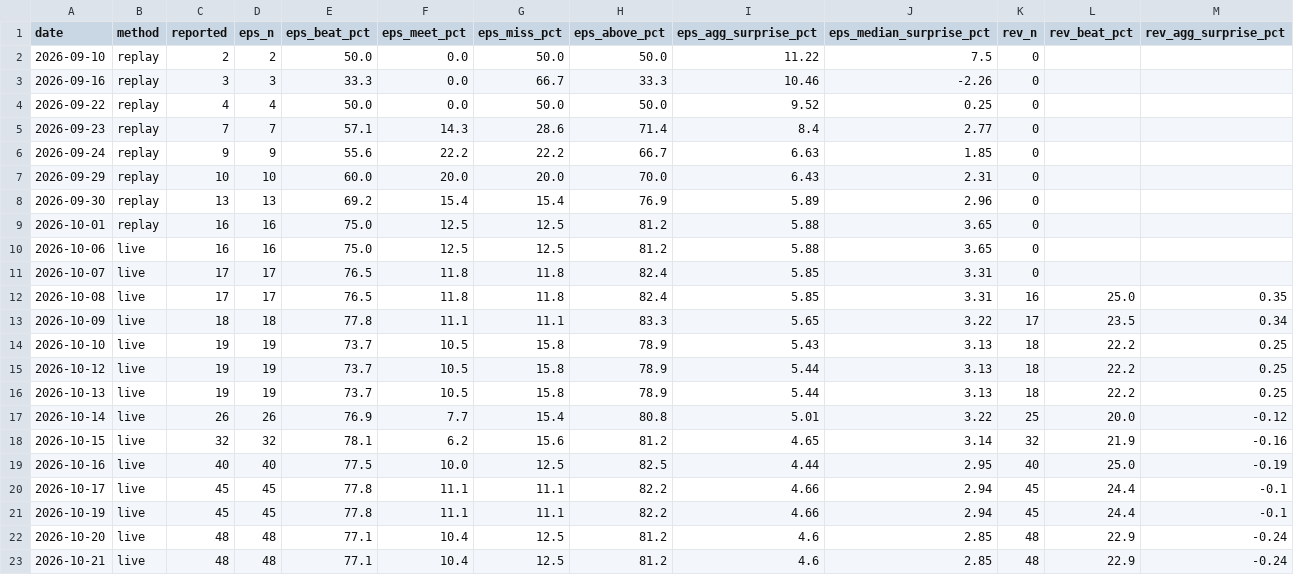
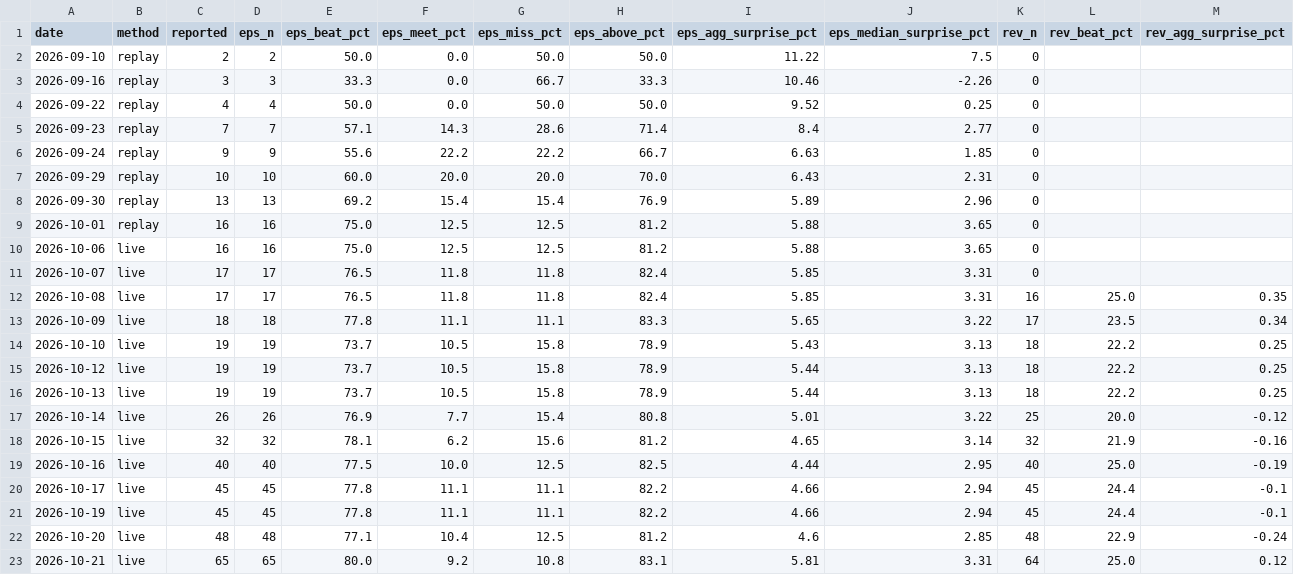
Before and after one commit to condortango/q3-earnings-scorecard, a CSV file: data/history.csv, drawn as a sheet; only a part is shown; the diff names each change by its address in the sheet, - before the commit and + after, or states it on an @@ line.

```diff
--- a/data/history.csv
+++ b/data/history.csv
-C23 (reported): 48
+C23 (reported): 65
-D23 (eps_n): 48
+D23 (eps_n): 65
-E23 (eps_beat_pct): 77.1
+E23 (eps_beat_pct): 80.0
-F23 (eps_meet_pct): 10.4
+F23 (eps_meet_pct): 9.2
-G23 (eps_miss_pct): 12.5
+G23 (eps_miss_pct): 10.8
-H23 (eps_above_pct): 81.2
+H23 (eps_above_pct): 83.1
-I23 (eps_agg_surprise_pct): 4.6
+I23 (eps_agg_surprise_pct): 5.81
-J23 (eps_median_surprise_pct): 2.85
+J23 (eps_median_surprise_pct): 3.31
-K23 (rev_n): 48
+K23 (rev_n): 64
-L23 (rev_beat_pct): 22.9
+L23 (rev_beat_pct): 25.0
-M23 (rev_agg_surprise_pct): -0.24
+M23 (rev_agg_surprise_pct): 0.12
```
Also changed, not shown: docs/data/history.csv, 13 other files.
